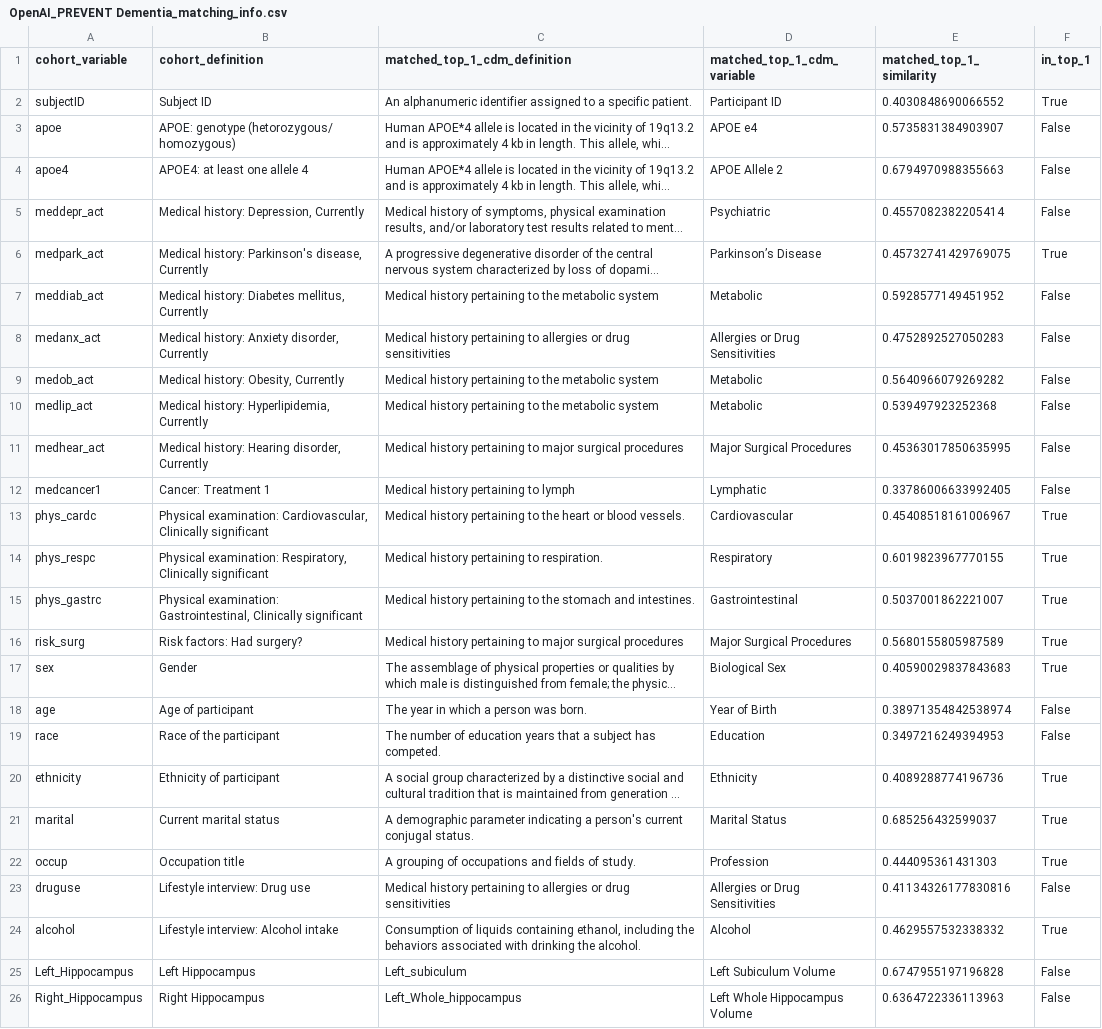
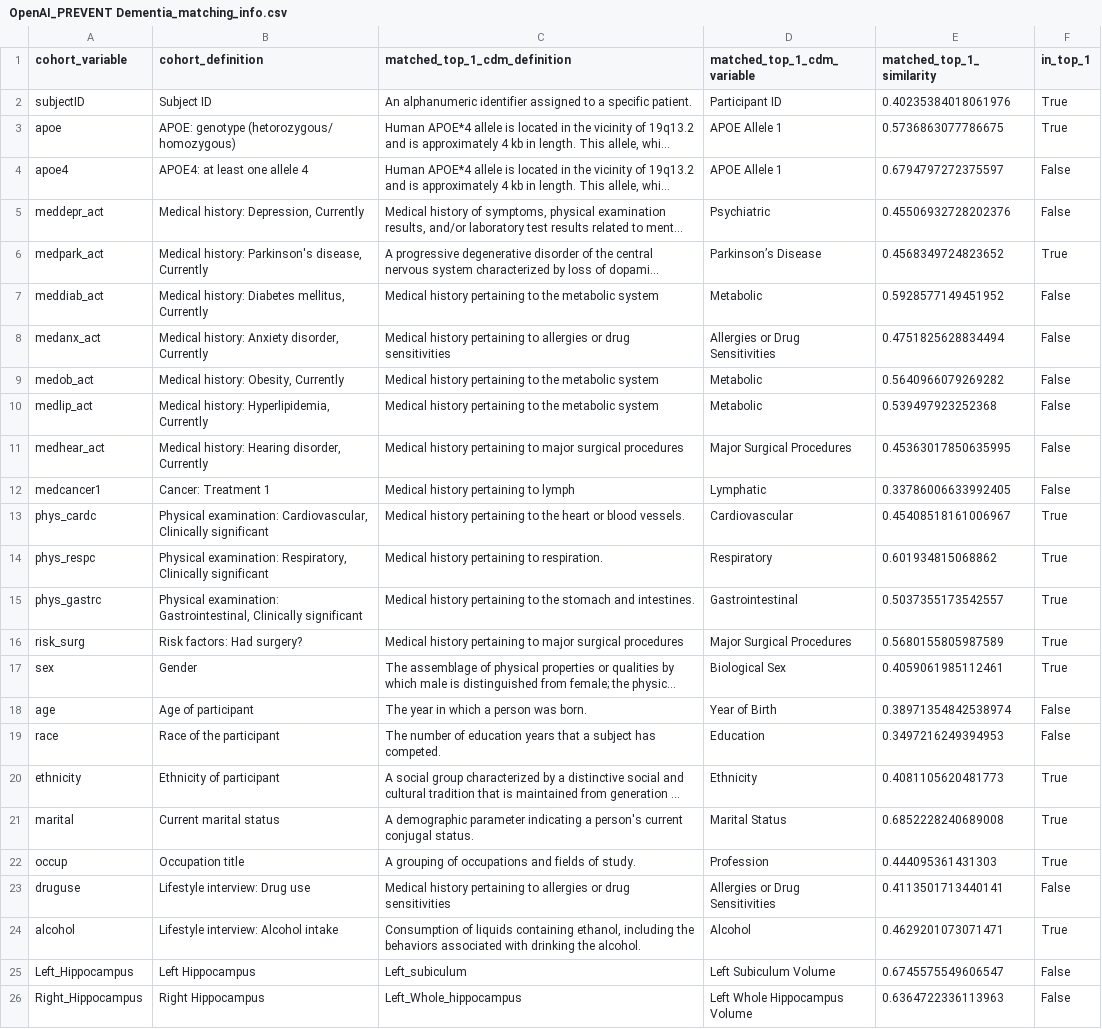
Before and after one commit to SCAI-BIO/ADHTEB, a CSV file: adhteb/results/OpenAI_PREVENT Dementia_matching_info.csv, drawn as a sheet; long unchanged cells end in …; the diff names each change by its address in the sheet, - before the commit and + after, or states it on an @@ line.

```diff
--- a/adhteb/results/OpenAI_PREVENT Dementia_matching_info.csv
+++ b/adhteb/results/OpenAI_PREVENT Dementia_matching_info.csv
-E2 (matched_top_1_similarity): 0.4030848690066552
+E2 (matched_top_1_similarity): 0.40235384018061976
-D3 (matched_top_1_cdm_variable): APOE e4
+D3 (matched_top_1_cdm_variable): APOE Allele 1
-E3 (matched_top_1_similarity): 0.5735831384903907
+E3 (matched_top_1_similarity): 0.5736863077786675
-F3 (in_top_1): False
+F3 (in_top_1): True
-D4 (matched_top_1_cdm_variable): APOE Allele 2
+D4 (matched_top_1_cdm_variable): APOE Allele 1
-E4 (matched_top_1_similarity): 0.6794970988355663
+E4 (matched_top_1_similarity): 0.6794797272375597
-E5 (matched_top_1_similarity): 0.4557082382205414
+E5 (matched_top_1_similarity): 0.45506932728202376
-E6 (matched_top_1_similarity): 0.45732741429769075
+E6 (matched_top_1_similarity): 0.4568349724823652
-E8 (matched_top_1_similarity): 0.4752892527050283
+E8 (matched_top_1_similarity): 0.4751825628834494
-E14 (matched_top_1_similarity): 0.6019823967770155
+E14 (matched_top_1_similarity): 0.601934815068862
-E15 (matched_top_1_similarity): 0.5037001862221007
+E15 (matched_top_1_similarity): 0.5037355173542557
-E17 (matched_top_1_similarity): 0.40590029837843683
+E17 (matched_top_1_similarity): 0.4059061985112461
-E20 (matched_top_1_similarity): 0.4089288774196736
+E20 (matched_top_1_similarity): 0.4081105620481773
-E21 (matched_top_1_similarity): 0.685256432599037
+E21 (matched_top_1_similarity): 0.6852228240689008
-E23 (matched_top_1_similarity): 0.41134326177830816
+E23 (matched_top_1_similarity): 0.4113501713440141
-E24 (matched_top_1_similarity): 0.4629557532338332
+E24 (matched_top_1_similarity): 0.4629201073071471
-E25 (matched_top_1_similarity): 0.6747955197196828
+E25 (matched_top_1_similarity): 0.6745575549606547
```
Also changed, not shown: adhteb/results/OpenAI_GERAS-II_matching_info.csv, adhteb/results/OpenAI_GERAS-I_matching_info.csv, 2 other files.
